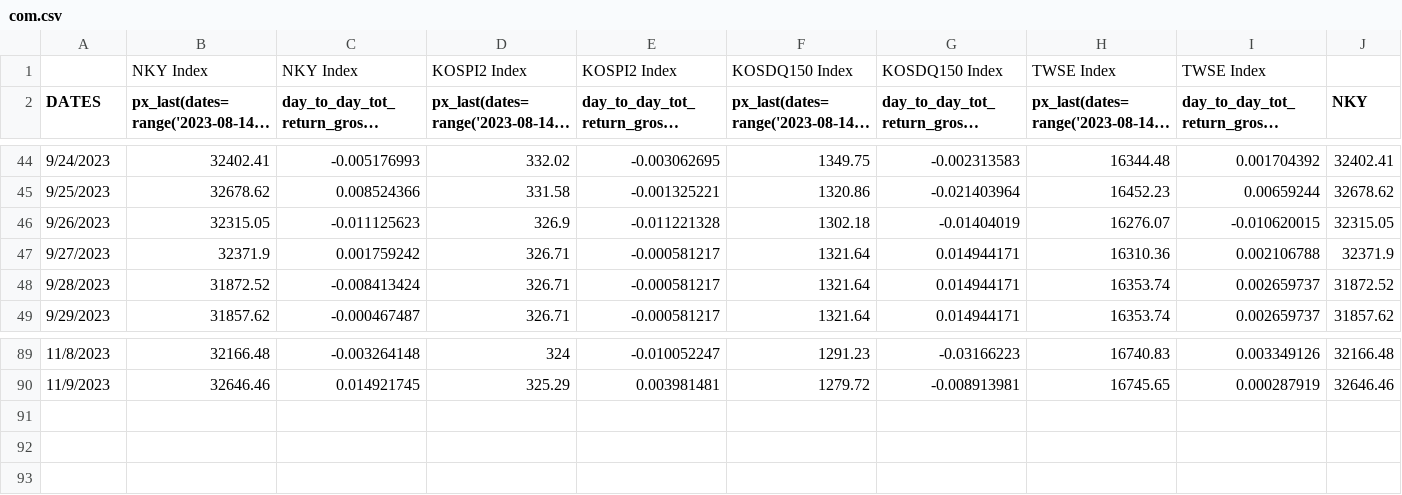
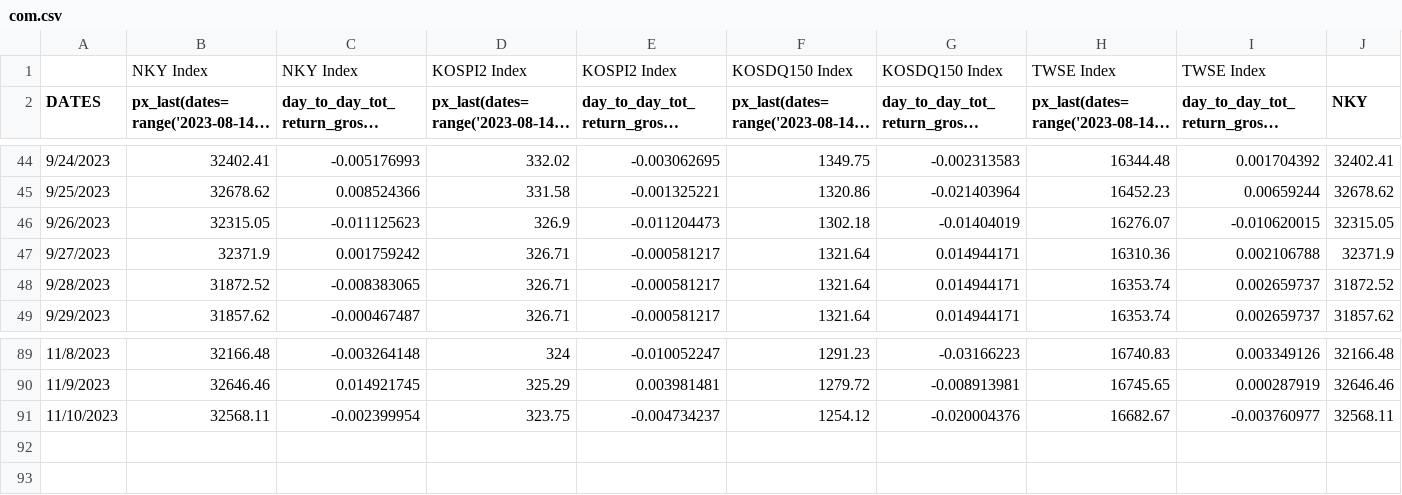
Before and after one commit to jjmerits/Dashboard, a CSV file: com.csv, drawn as a sheet; only a part is shown, gaps mark what is left out; long unchanged cells end in …; removed rows and columns are numbered as before the commit, all else as after; rows hold the shown columns only; the diff names each change by its address in the sheet, - before the commit and + after, or states it on an @@ line.

```diff
--- a/com.csv
+++ b/com.csv
-E46: -0.011221328
+E46: -0.011204473
-C48: -0.008413424
+C48: -0.008383065
-row 91: (empty)
-row 92: (empty)
+row 91: 11/10/2023 | 32568.11 | -0.002399954 | 323.75 | -0.004734237 | 1254.12 | -0.020004376 | 16682.67 | -0.003760977 | 32568.11
+row 92: (empty)
```
Also changed, not shown: dash.csv.
